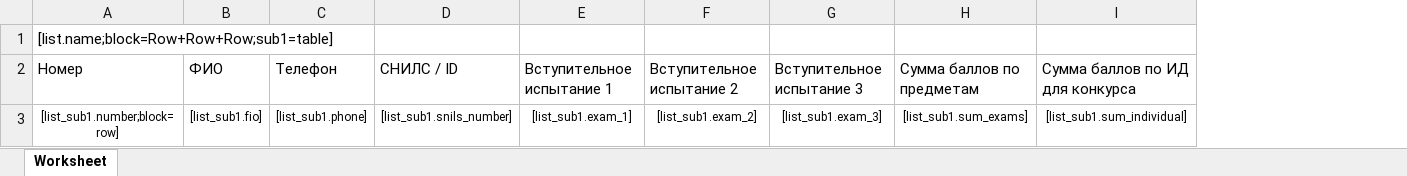
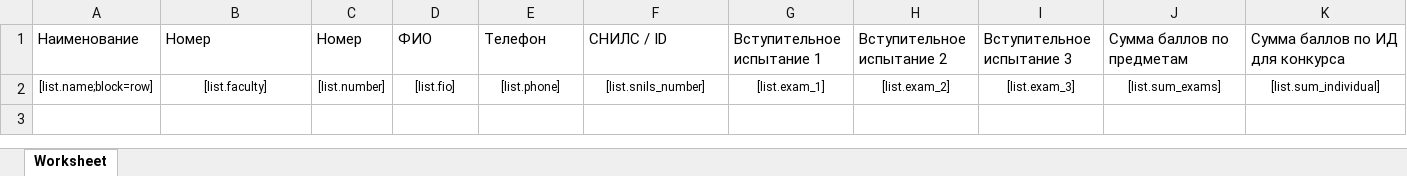
Before and after one commit to RamilYumaev/aa_dev, an Excel workbook: common/file_templates/list_ss_all.xlsx, sheet Worksheet, drawn as a sheet; only a part is shown; values as stored, in another font and other column widths than the file's, no borders; removed rows and columns are numbered as before the commit, all else as after; rows hold the shown columns only; the diff covers the shown part only; the diff names each change by its address in the sheet, - before the commit and + after, or states it on an @@ line.

```diff
--- a/common/file_templates/list_ss_all.xlsx (sheet Worksheet)
+++ b/common/file_templates/list_ss_all.xlsx (sheet Worksheet)
+column A, rows 1-2: Наименование | [list.name;block=row]
+column C, rows 1-2: Номер | [list.number]
-row 1: [list.name;block=Row+Row+Row;sub1=table]
-B2: [list_sub1.number;block=row]
+B2: [list.faculty]
-D2: [list_sub1.fio]
+D2: [list.fio]
-E2: [list_sub1.phone]
+E2: [list.phone]
-F2: [list_sub1.snils_number]
+F2: [list.snils_number]
-G2: [list_sub1.exam_1]
+G2: [list.exam_1]
-H2: [list_sub1.exam_2]
+H2: [list.exam_2]
-I2: [list_sub1.exam_3]
+I2: [list.exam_3]
-J2: [list_sub1.sum_exams]
+J2: [list.sum_exams]
-K2: [list_sub1.sum_individual]
+K2: [list.sum_individual]
```
Also changed, not shown: 18 edited cells elsewhere in this sheet, 9 other files.
